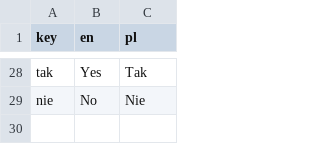
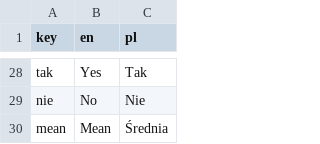
Before and after one commit to balkon16/intuicje_filozoficzne, a CSV file: dictionary.csv, drawn as a sheet; only a part is shown, gaps mark what is left out; the diff names each change by its address in the sheet, - before the commit and + after, or states it on an @@ line.

```diff
--- a/dictionary.csv
+++ b/dictionary.csv
+row 30: mean | Mean | Średnia
```
Also changed, not shown: 1 other file.
